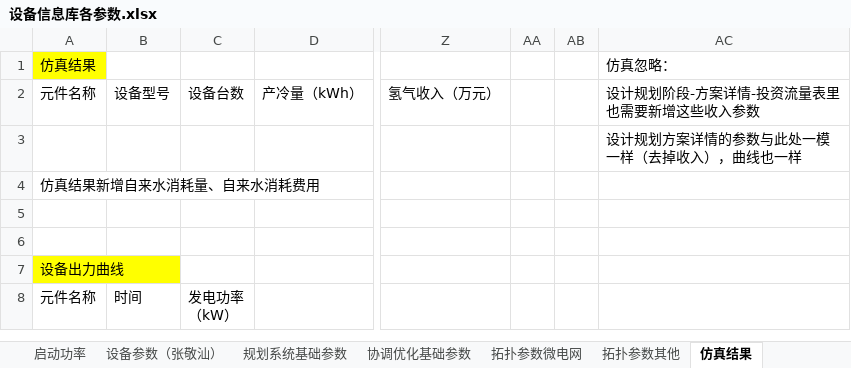
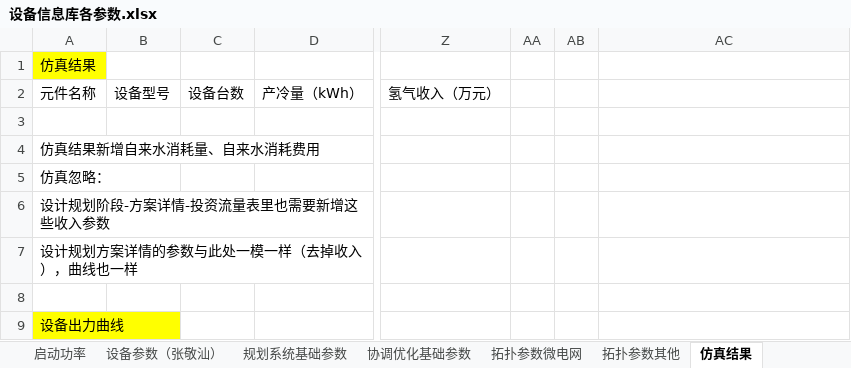
Before and after one commit to James4Ever0/ies_modeling_framework, an Excel workbook: microgrid_base/设备信息库各参数.xlsx, sheet 仿真结果, drawn as a sheet; only a part is shown, gaps mark what is left out; the shorter side is filled out with more unchanged rows; values as stored, in another font and other column widths than the file's, no borders; rows hold the shown columns only; the diff names each change by its address in the sheet, - before the commit and + after, or states it on an @@ line.

```diff
--- a/microgrid_base/设备信息库各参数.xlsx (sheet 仿真结果)
+++ b/microgrid_base/设备信息库各参数.xlsx (sheet 仿真结果)
-AC1: 仿真忽略：
+AC1: (empty)
-AC2: 设计规划阶段-方案详情-投资流量表里也需要新增这些收入参数
+AC2: (empty)
-AC3: 设计规划方案详情的参数与此处一模一样（去掉收入），曲线也一样
+AC3: (empty)
-A5: (empty)
+A5: 仿真忽略：
+row 6: 设计规划阶段-方案详情-投资流量表里也需要新增这些收入参数
+row 7: 设计规划方案详情的参数与此处一模一样（去掉收入），曲线也一样
```
Also changed, not shown: sheet 设备参数（张敬汕）, sheet 协调优化基础参数, sheet 规划系统基础参数, microgrid_base/设备信息库各参数_23_7_24.xlsx, 1 other file.
